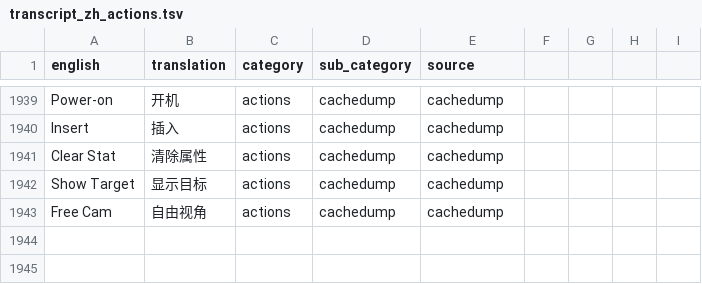
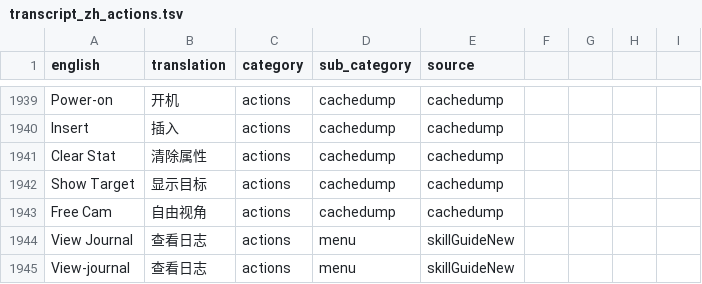
Before and after one commit to Aoldbald/OSRS_CN_Data_Runelite, a TSV file: public/zh/transcript_zh_actions.tsv, drawn as a sheet; only a part is shown, gaps mark what is left out.

Commit message:
Add skill guide table (860 new-style interface), View-journal action, migrate ai_baked

```diff
--- a/public/zh/transcript_zh_actions.tsv
+++ b/public/zh/transcript_zh_actions.tsv
@@ -1943 +1943,3 @@ Show Target	显示目标	actions	cachedump	cachedump
 Free Cam	自由视角	actions	cachedump	cachedump
+View Journal	查看日志	actions	menu	skillGuideNew
+View-journal	查看日志	actions	menu	skillGuideNew
```
Also changed, not shown: 3 other files.
